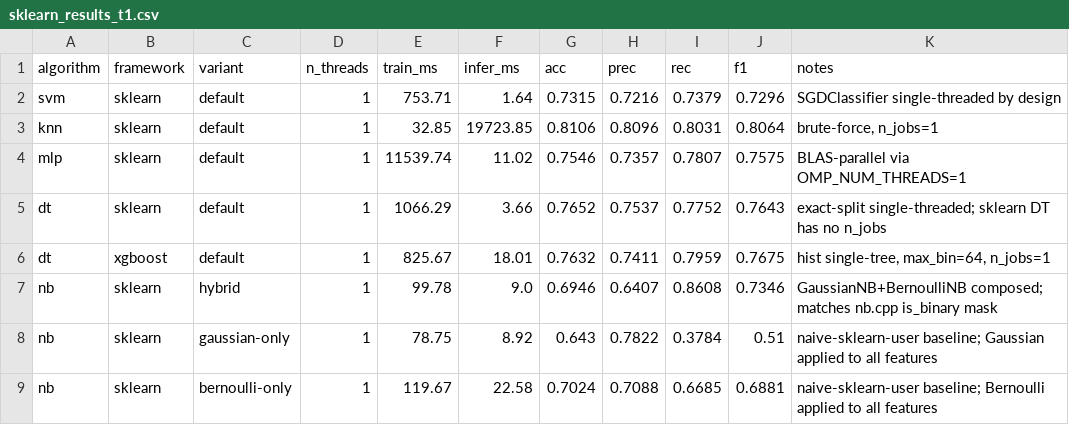
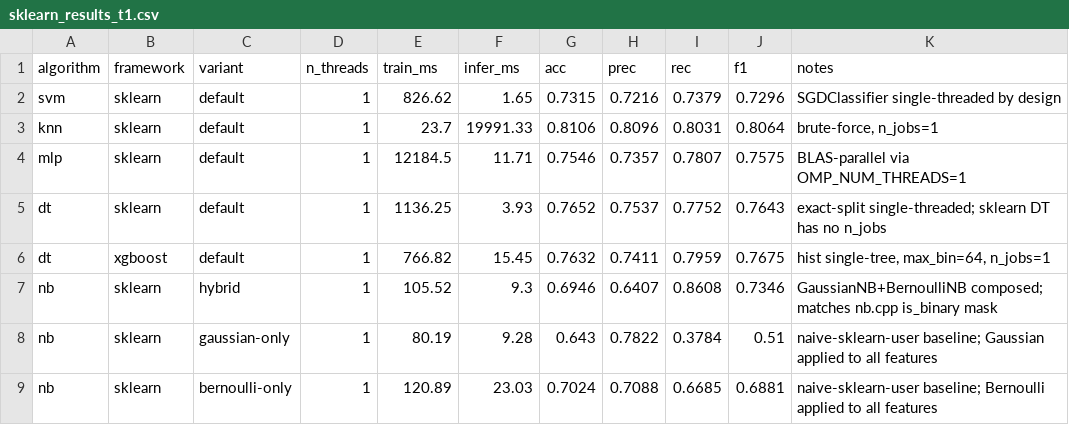
Before and after one commit to ehuang996/EE451-Final-Project, a CSV file: results/sklearn_results_t1.csv, drawn as a sheet.

```diff
--- a/results/sklearn_results_t1.csv
+++ b/results/sklearn_results_t1.csv
@@ -1,9 +1,9 @@
 algorithm,framework,variant,n_threads,train_ms,infer_ms,acc,prec,rec,f1,notes
-svm,sklearn,default,1,753.71,1.64,0.7315,0.7216,0.7379,0.7296,SGDClassifier single-threaded by design
-knn,sklearn,default,1,32.85,19723.85,0.8106,0.8096,0.8031,0.8064,"brute-force, n_jobs=1"
-mlp,sklearn,default,1,11539.74,11.02,0.7546,0.7357,0.7807,0.7575,BLAS-parallel via OMP_NUM_THREADS=1
-dt,sklearn,default,1,1066.29,3.66,0.7652,0.7537,0.7752,0.7643,exact-split single-threaded; sklearn DT has no n_jobs
-dt,xgboost,default,1,825.67,18.01,0.7632,0.7411,0.7959,0.7675,"hist single-tree, max_bin=64, n_jobs=1"
-nb,sklearn,hybrid,1,99.78,9.0,0.6946,0.6407,0.8608,0.7346,GaussianNB+BernoulliNB composed; matches nb.cpp is_binary mask
-nb,sklearn,gaussian-only,1,78.75,8.92,0.643,0.7822,0.3784,0.51,naive-sklearn-user baseline; Gaussian applied to all features
-nb,sklearn,bernoulli-only,1,119.67,22.58,0.7024,0.7088,0.6685,0.6881,naive-sklearn-user baseline; Bernoulli applied to all features
+svm,sklearn,default,1,826.62,1.65,0.7315,0.7216,0.7379,0.7296,SGDClassifier single-threaded by design
+knn,sklearn,default,1,23.7,19991.33,0.8106,0.8096,0.8031,0.8064,"brute-force, n_jobs=1"
+mlp,sklearn,default,1,12184.5,11.71,0.7546,0.7357,0.7807,0.7575,BLAS-parallel via OMP_NUM_THREADS=1
+dt,sklearn,default,1,1136.25,3.93,0.7652,0.7537,0.7752,0.7643,exact-split single-threaded; sklearn DT has no n_jobs
+dt,xgboost,default,1,766.82,15.45,0.7632,0.7411,0.7959,0.7675,"hist single-tree, max_bin=64, n_jobs=1"
+nb,sklearn,hybrid,1,105.52,9.3,0.6946,0.6407,0.8608,0.7346,GaussianNB+BernoulliNB composed; matches nb.cpp is_binary mask
+nb,sklearn,gaussian-only,1,80.19,9.28,0.643,0.7822,0.3784,0.51,naive-sklearn-user baseline; Gaussian applied to all features
+nb,sklearn,bernoulli-only,1,120.89,23.03,0.7024,0.7088,0.6685,0.6881,naive-sklearn-user baseline; Bernoulli applied to all features
```
Also changed, not shown: results/sklearn_results_t2.csv, results/sklearn_results_t4.csv, 15 other files.
